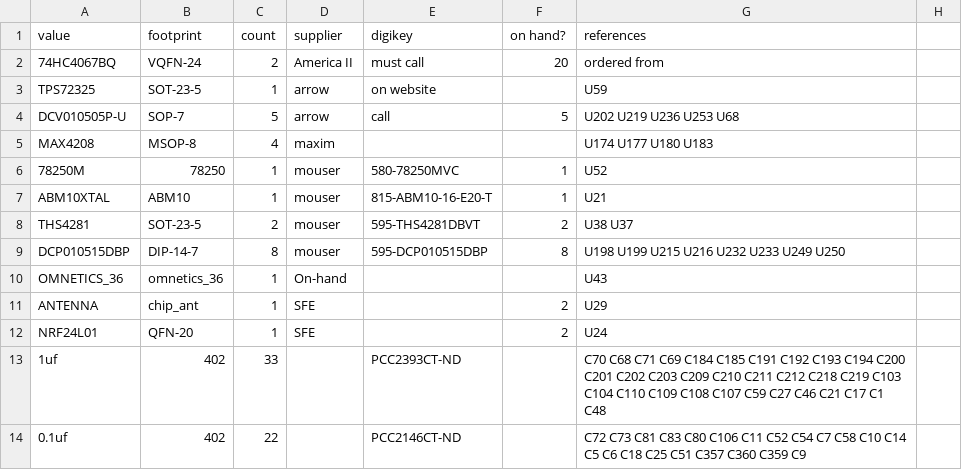
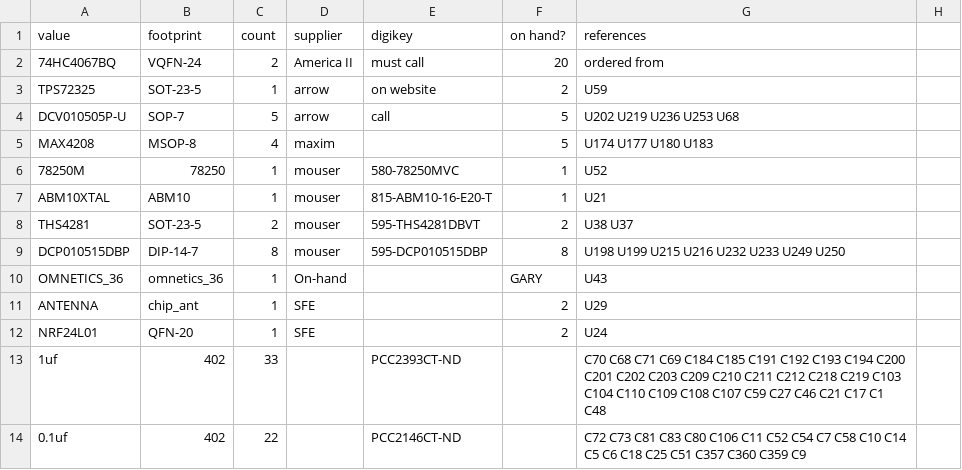
Before and after one commit to tlh24/myopen, a CSV file: trunk/emg_dsp/stage4/stage4_bom.csv, drawn as a sheet; only a part is shown.

Commit message:
added notes to the BOM.

```diff
--- a/trunk/emg_dsp/stage4/stage4_bom.csv
+++ b/trunk/emg_dsp/stage4/stage4_bom.csv
@@ -2,5 +2,5 @@
 "74HC4067BQ","VQFN-24",2,"America II","must call",20,"ordered from ",
-"TPS72325","SOT-23-5",1,"arrow","on website",,"U59 ",
+"TPS72325","SOT-23-5",1,"arrow","on website",2,"U59 ",
 "DCV010505P-U","SOP-7",5,"arrow","call",5,"U202 U219 U236 U253 U68 ",
-"MAX4208","MSOP-8",4,"maxim",,,"U174 U177 U180 U183 ",
+"MAX4208","MSOP-8",4,"maxim",,5,"U174 U177 U180 U183 ",
 "78250M",78250,1,"mouser","580-78250MVC",1,"U52 ",
@@ -9,3 +9,3 @@
 "DCP010515DBP","DIP-14-7",8,"mouser","595-DCP010515DBP",8,"U198 U199 U215 U216 U232 U233 U249 U250 ",
-"OMNETICS_36","omnetics_36",1,"On-hand",,,"U43 ",
+"OMNETICS_36","omnetics_36",1,"On-hand",,"GARY","U43 ",
 "ANTENNA","chip_ant",1,"SFE",,2,"U29 ",
```
